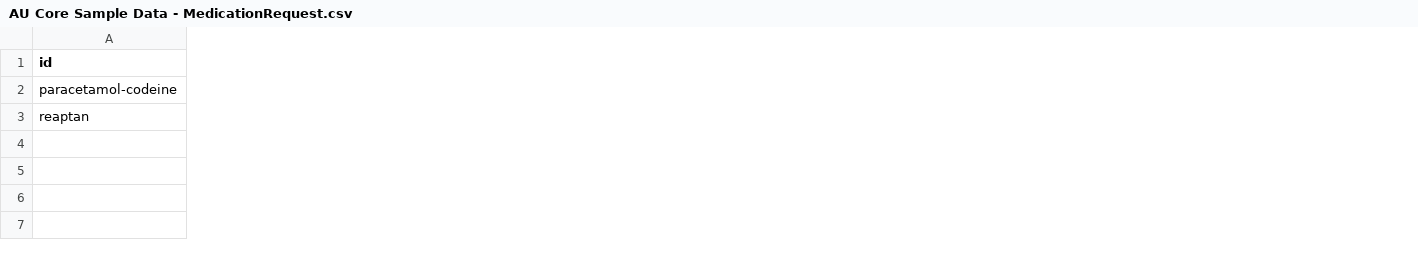
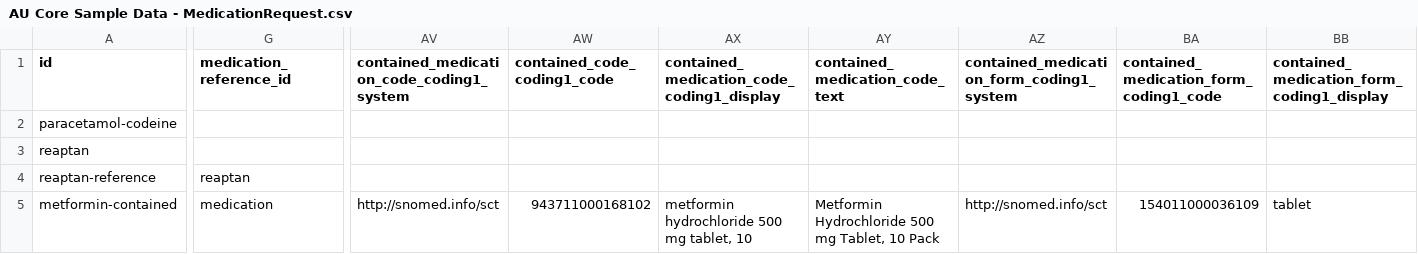
Before and after one commit to hl7au/au-fhir-test-data-utils, a CSV file: testdata-csv/AU Core Sample Data - MedicationRequest.csv, drawn as a sheet; only a part is shown, gaps mark what is left out; rows hold the shown columns only; the diff covers the shown part only; the diff names each change by its address in the sheet, - before the commit and + after, or states it on an @@ line.

Commit message:
Added contained medication columns in MedicationRequest.csv and updated mapping

```diff
--- a/testdata-csv/AU Core Sample Data - MedicationRequest.csv
+++ b/testdata-csv/AU Core Sample Data - MedicationRequest.csv
+column G (medication_reference_id), empty
+column AV, row 1: contained_medication_code_coding1_system
+column AW (contained_code_coding1_code), empty
+column AX, row 1: contained_medication_code_coding1_display
+column AY (contained_medication_code_text), empty
+column AZ, row 1: contained_medication_form_coding1_system
+column BA, row 1: contained_medication_form_coding1_code
+column BB, row 1: contained_medication_form_coding1_display
+row 4: reaptan-reference | reaptan
+row 5: metformin-contained | medication | http://snomed.info/sct | 943711000168102 | metformin hydrochloride 500 mg tablet, 10 | Metformin Hydrochloride 500 mg Tablet, 10 Pack | http://snomed.info/sct | 154011000036109 | tablet
```
Also changed, not shown: 2 added columns and 1 removed column elsewhere in this file, testdata-csv/AU Core Sample Data - Medication.csv.
